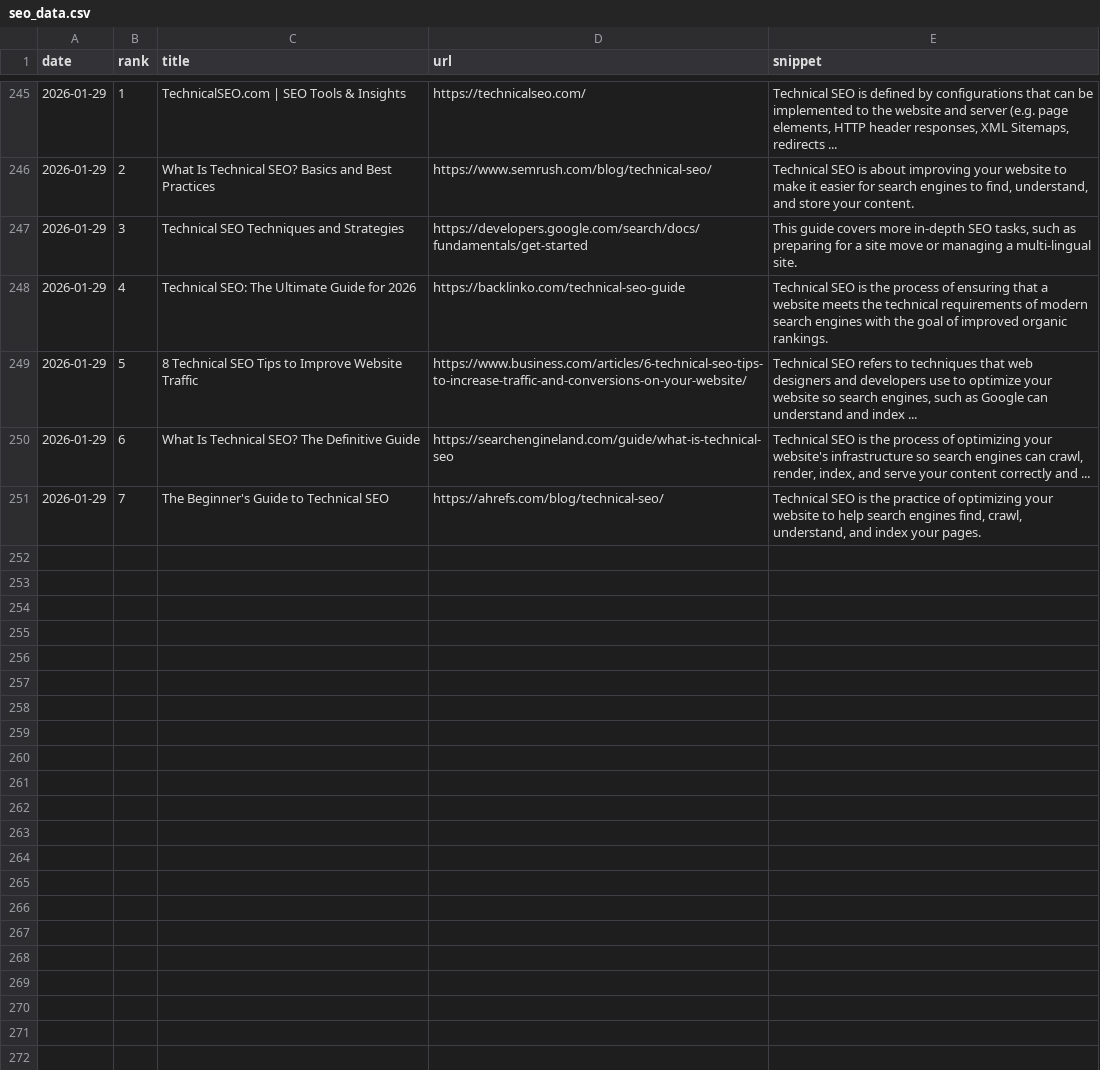
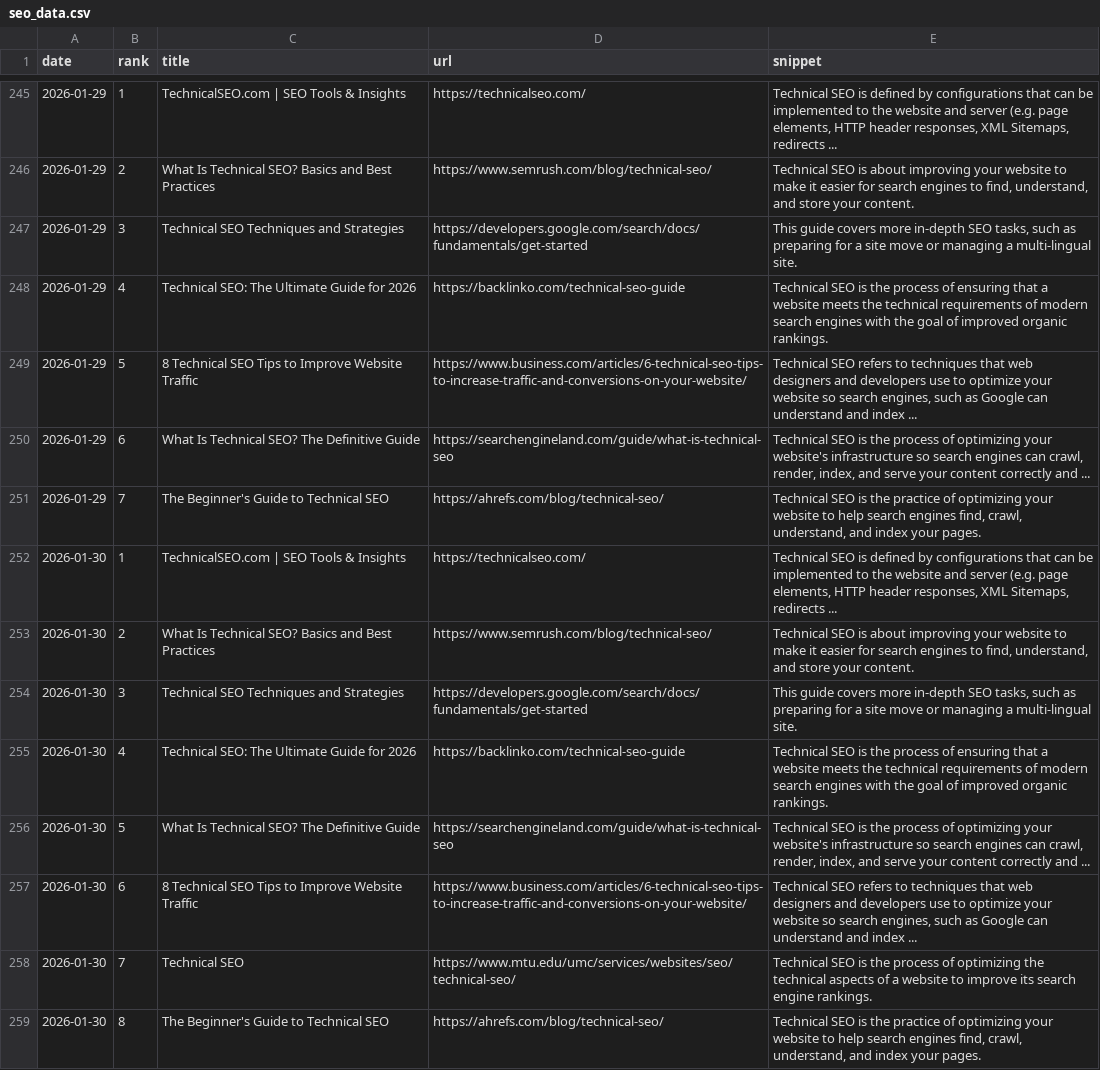
Before and after one commit to takuma51/aio-search-analyzer, a CSV file: seo_data.csv, drawn as a sheet; only a part is shown, gaps mark what is left out.

```diff
--- a/seo_data.csv
+++ b/seo_data.csv
@@ -251 +251,9 @@ date,rank,title,url,snippet
 2026-01-29,7,The Beginner's Guide to Technical SEO,https://ahrefs.com/blog/technical-seo/,"Technical SEO is the practice of optimizing your website to help search engines find, crawl, understand, and index your pages."
+2026-01-30,1,TechnicalSEO.com | SEO Tools & Insights,https://technicalseo.com/,"Technical SEO is defined by configurations that can be implemented to the website and server (e.g. page elements, HTTP header responses, XML Sitemaps, redirects ..."
+2026-01-30,2,What Is Technical SEO? Basics and Best Practices,https://www.semrush.com/blog/technical-seo/,"Technical SEO is about improving your website to make it easier for search engines to find, understand, and store your content."
+2026-01-30,3,Technical SEO Techniques and Strategies,https://developers.google.com/search/docs/fundamentals/get-started,"This guide covers more in-depth SEO tasks, such as preparing for a site move or managing a multi-lingual site."
+2026-01-30,4,Technical SEO: The Ultimate Guide for 2026,https://backlinko.com/technical-seo-guide,Technical SEO is the process of ensuring that a website meets the technical requirements of modern search engines with the goal of improved organic rankings.
+2026-01-30,5,What Is Technical SEO? The Definitive Guide,https://searchengineland.com/guide/what-is-technical-seo,"Technical SEO is the process of optimizing your website's infrastructure so search engines can crawl, render, index, and serve your content correctly and ..."
+2026-01-30,6,8 Technical SEO Tips to Improve Website Traffic,https://www.business.com/articles/6-technical-seo-tips-to-increase-traffic-and-conversions-on-your-website/,"Technical SEO refers to techniques that web designers and developers use to optimize your website so search engines, such as Google can understand and index ..."
+2026-01-30,7,Technical SEO,https://www.mtu.edu/umc/services/websites/seo/technical-seo/,Technical SEO is the process of optimizing the technical aspects of a website to improve its search engine rankings.
+2026-01-30,8,The Beginner's Guide to Technical SEO,https://ahrefs.com/blog/technical-seo/,"Technical SEO is the practice of optimizing your website to help search engines find, crawl, understand, and index your pages."
```
